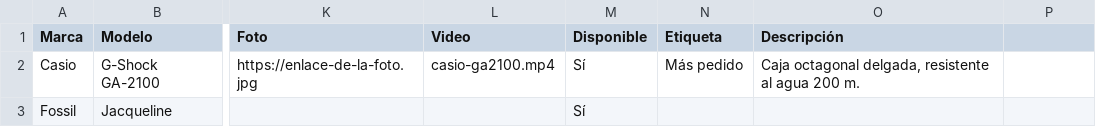
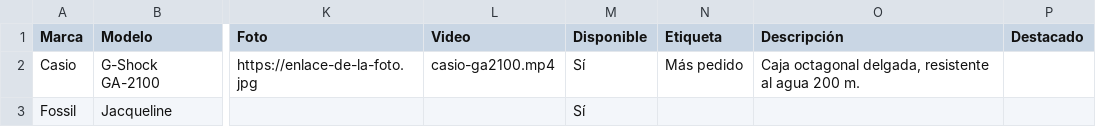
Before and after one commit to juancamilomendoza/milock, a CSV file: plantilla-catalogo.csv, drawn as a sheet; only a part is shown, gaps mark what is left out; the diff names each change by its address in the sheet, - before the commit and + after, or states it on an @@ line.

```diff
--- a/plantilla-catalogo.csv
+++ b/plantilla-catalogo.csv
-P1: (empty)
+P1: Destacado
```
Also changed, not shown: 4 other files.
